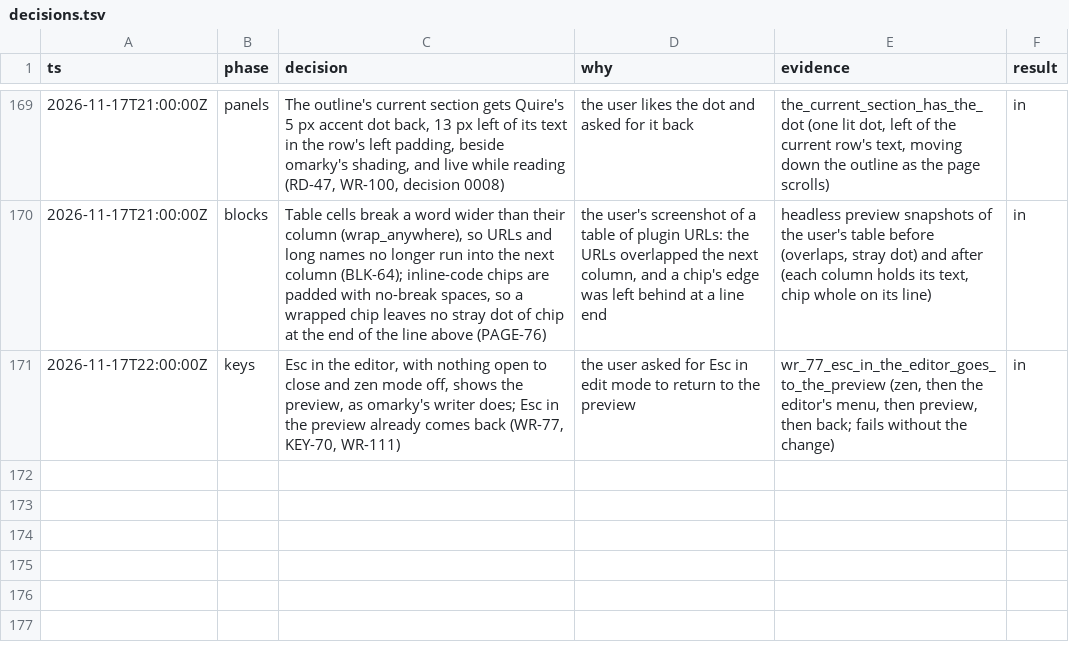
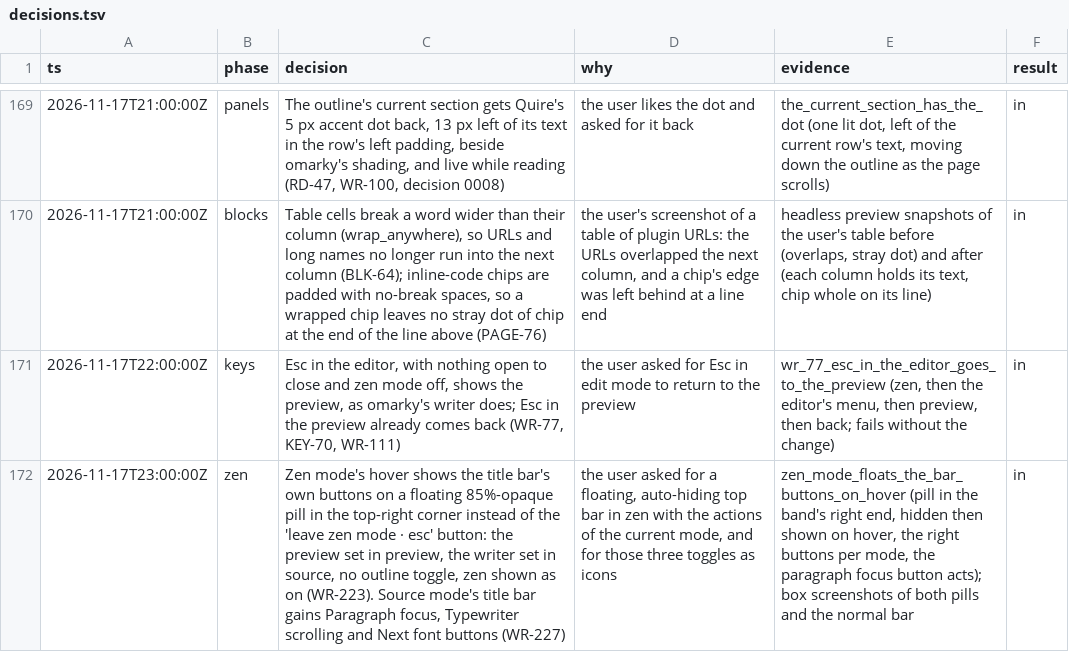
Before and after one commit to overp0werj0int/quire, a TSV file: docs/reader-writer/decisions.tsv, drawn as a sheet; only a part is shown, gaps mark what is left out; the diff names each change by its address in the sheet, - before the commit and + after, or states it on an @@ line.

```diff
--- a/docs/reader-writer/decisions.tsv
+++ b/docs/reader-writer/decisions.tsv
+row 172: 2026-11-17T23:00:00Z | zen | Zen mode's hover shows the title bar's own buttons on a floating 85%-opaque pill in the top-right corner instead of the 'leave zen mode · esc' button: the preview set in preview, the writer set in source, no outline toggle, zen shown as on (WR-223). Source mode's title bar gains Paragraph focus, Typewriter scrolling and Next font buttons (WR-227) | the user asked for a floating, auto-hiding top bar in zen with the actions of the current mode, and for those three toggles as icons | zen_mode_floats_the_bar_buttons_on_hover (pill in the band's right end, hidden then shown on hover, the right buttons per mode, the paragraph focus button acts); box screenshots of both pills and the normal bar | in
```
Also changed, not shown: 4 other files.
